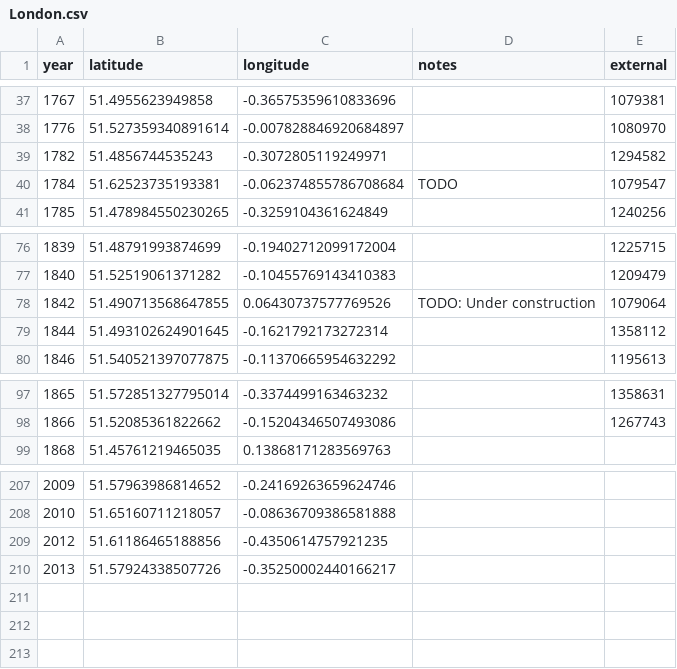
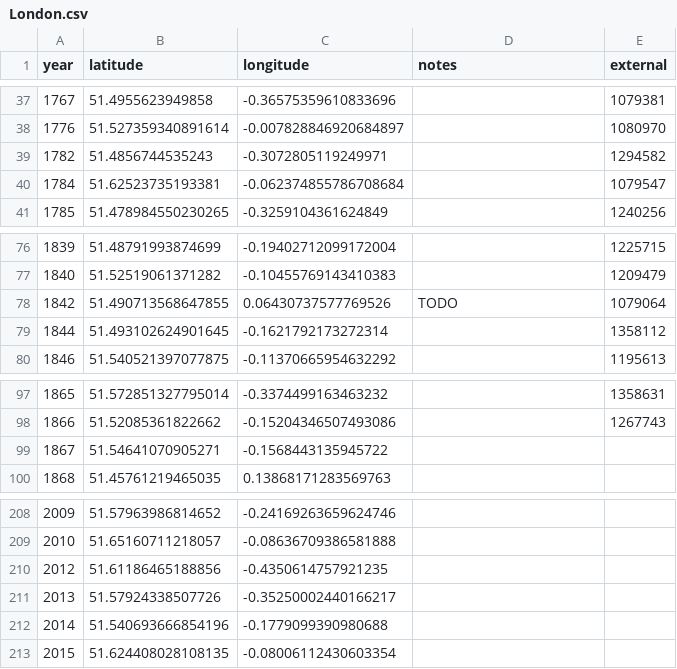
Before and after one commit to aelmekeev/year-on-facade, a CSV file: csv/UK/London.csv, drawn as a sheet; only a part is shown, gaps mark what is left out.

```diff
--- a/csv/UK/London.csv
+++ b/csv/UK/London.csv
@@ -39,3 +39,3 @@ year,latitude,longitude,notes,external
 1782,51.4856744535243,-0.3072805119249971,,1294582
-1784,51.62523735193381,-0.062374855786708684,TODO,1079547
+1784,51.62523735193381,-0.062374855786708684,,1079547
 1785,51.478984550230265,-0.3259104361624849,,1240256
@@ -77,3 +77,3 @@ year,latitude,longitude,notes,external
 1840,51.52519061371282,-0.10455769143410383,,1209479
-1842,51.490713568647855,0.06430737577769526,TODO: Under construction,1079064
+1842,51.490713568647855,0.06430737577769526,TODO,1079064
 1844,51.493102624901645,-0.1621792173272314,,1358112
@@ -98,2 +98,3 @@ year,latitude,longitude,notes,external
 1866,51.52085361822662,-0.15204346507493086,,1267743
+1867,51.54641070905271,-0.1568443135945722,,
 1868,51.45761219465035,0.13868171283569763,,
@@ -210 +211,3 @@ year,latitude,longitude,notes,external
 2013,51.57924338507726,-0.35250002440166217,,
+2014,51.540693666854196,-0.1779099390980688,,
+2015,51.624408028108135,-0.08006112430603354,,
```
Also changed, not shown: 28 other files.
